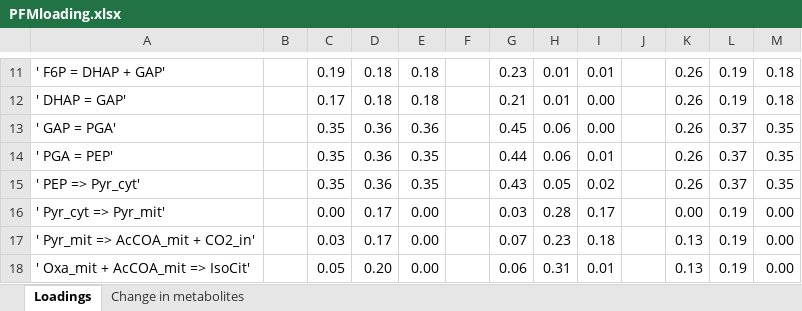
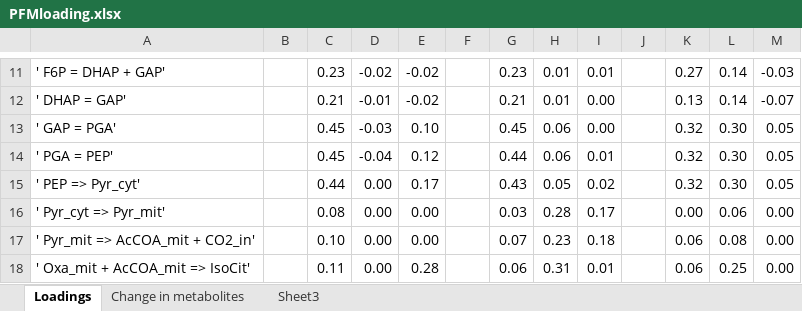
Before and after one commit to aalto-ics-kepaco/PMFA, an Excel workbook: SuplementaryResult/PMFsaccharoResultandAnalysis/PFMloading.xlsx, sheet Loadings, drawn as a sheet; only a part is shown, gaps mark what is left out; values as stored, in another font and other column widths than the file's, no borders; the diff covers the shown part only; the diff names each change by its address in the sheet, - before the commit and + after, or states it on an @@ line.

Commit message:
change in result

```diff
--- a/SuplementaryResult/PMFsaccharoResultandAnalysis/PFMloading.xlsx (sheet Loadings)
+++ b/SuplementaryResult/PMFsaccharoResultandAnalysis/PFMloading.xlsx (sheet Loadings)
+sheet tab: Sheet3
-C11: 0.19
+C11: 0.23
-D11: 0.18
+D11: -0.02
-E11:E12: 0.18
+E11:E12: -0.02
-K11: 0.26
+K11: 0.27
-L11:L12: 0.19
+L11:L12: 0.14
-M11: 0.18
+M11: -0.03
-C12: 0.17
+C12: 0.21
-D12: 0.18
+D12: -0.01
-K12: 0.26
+K12: 0.13
-M12: 0.18
+M12: -0.07
-C13:C14: 0.35
+C13:C14: 0.45
-D13: 0.36
+D13: -0.03
-E13: 0.36
+E13: 0.10
-K13:K15: 0.26
+K13:K15: 0.32
-L13:L15: 0.37
+L13:L15: 0.30
-M13:M15: 0.35
+M13:M15: 0.05
-D14: 0.36
+D14: -0.04
-E14: 0.35
+E14: 0.12
-C15: 0.35
+C15: 0.44
-D15: 0.36
+D15: 0.00
-E15: 0.35
+E15: 0.17
-C16: 0.00
+C16: 0.08
-D16:D17: 0.17
+D16:D17: 0.00
-L16: 0.19
+L16: 0.06
-C17: 0.03
+C17: 0.10
-K17:K18: 0.13
+K17:K18: 0.06
-L17: 0.19
+L17: 0.08
-C18: 0.05
+C18: 0.11
-D18: 0.20
+D18: 0.00
-E18: 0.00
+E18: 0.28
-L18: 0.19
+L18: 0.25
```
Also changed, not shown: 5 added rows, 3 removed rows and 145 edited cells elsewhere in this sheet, sheet Change in metabolites, 6 other files.
